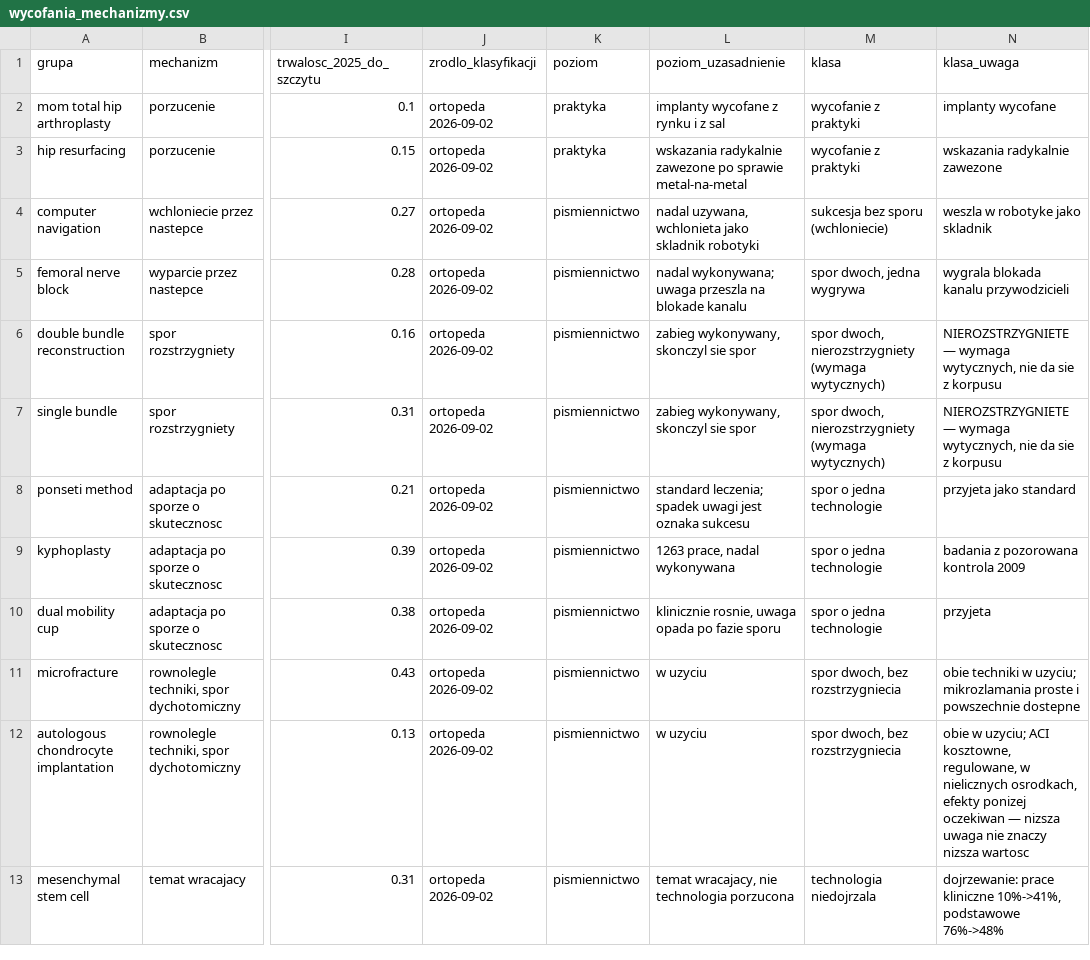
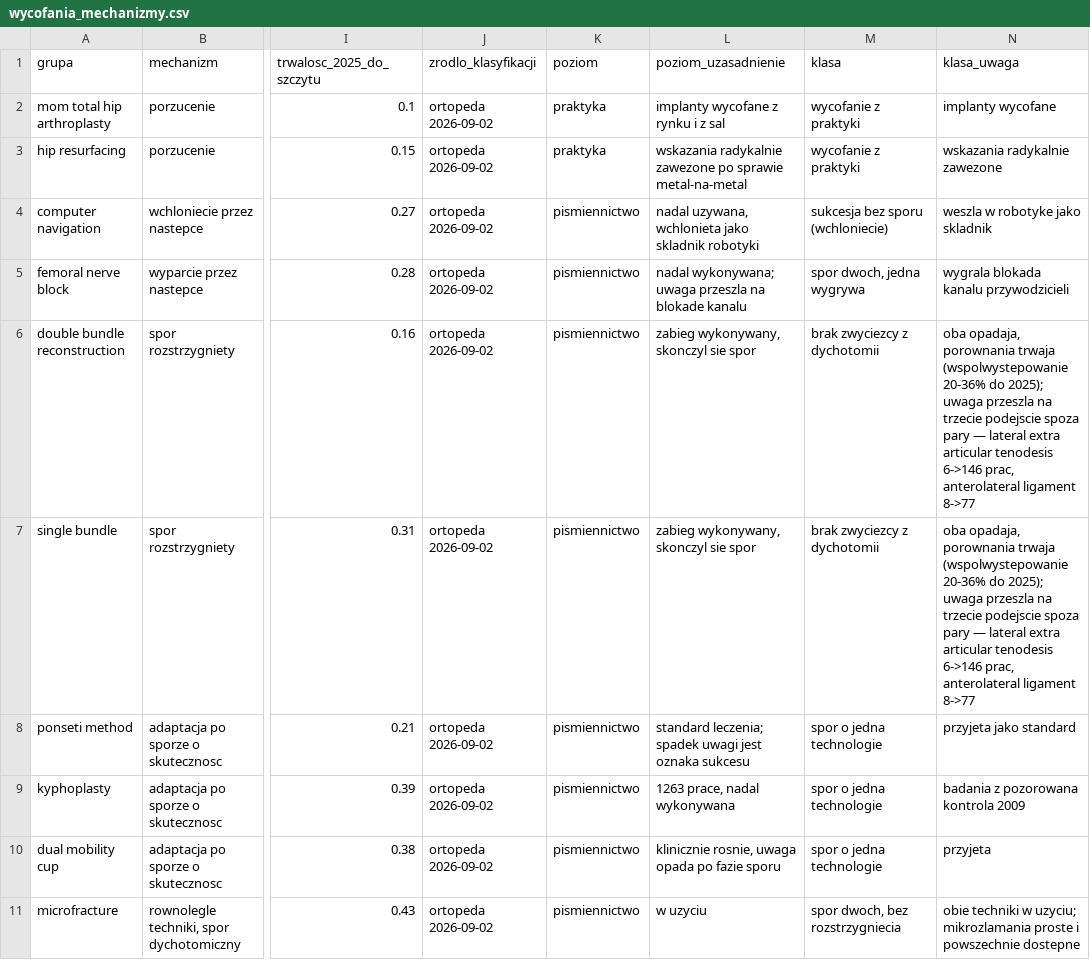
Before and after one commit to P-Czum/ortho-tech-diffusion, a CSV file: data/processed/wycofania_mechanizmy.csv, drawn as a sheet; only a part is shown, gaps mark what is left out; the shorter side is filled out with more unchanged rows; the diff names each change by its address in the sheet, - before the commit and + after, or states it on an @@ line.

Commit message:
peczki ACL: brak zwyciezcy z dychotomii — rozstrzygniete z korpusu
Wczesniej odlozone jako 'wymaga wytycznych'. Korpus jednak odpowiada:

- spor NIE wygasl: wspolwystepowanie single/double utrzymuje sie na 20-36%
  przez wszystkie okresy, lacznie z 2022-2025, a recentne tytuly to nadal
  porownania i metaanalizy. Inny ksztalt niz przy blokadach (33% w oknie
  przejsciowym -> 3%), gdzie sprawa sie rozstrzygnela.

- uwaga przeszla na TRZECIE podejscie spoza pary: lateral extra articular
  tenodesis 6 -> 146 prac (2010-15 -> 2020-25), anterolateral ligament 8 -> 77.
  Obie rozwiazuja ten sam problem co dwa peczki — niestabilnosc rotacyjna —
  tylko od zewnatrz stawu.

Nowa klasa: brak zwyciezcy z dychotomii. Rozni sie sprawdzalnie od spor

```diff
--- a/data/processed/wycofania_mechanizmy.csv
+++ b/data/processed/wycofania_mechanizmy.csv
-M6:M7 (klasa): spor dwoch, nierozstrzygniety (wymaga wytycznych)
+M6:M7 (klasa): brak zwyciezcy z dychotomii
-N6:N7 (klasa_uwaga): NIEROZSTRZYGNIETE — wymaga wytycznych, nie da sie z korpusu
+N6:N7 (klasa_uwaga): oba opadaja, porownania trwaja (wspolwystepowanie 20-36% do 2025); uwaga przeszla na trzecie podejscie spoza pary — lateral extra articular tenodesis 6->146 prac, anterolateral ligament 8->77
```
